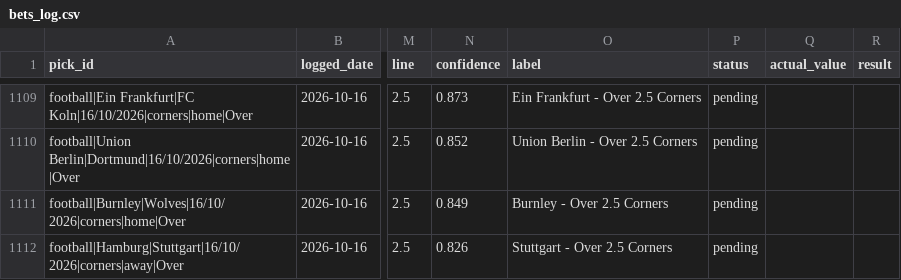
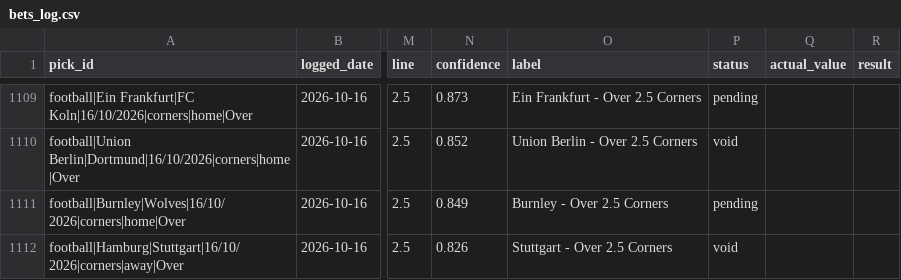
Before and after one commit to georgecharlesworth5-sudo/footystatpack, a CSV file: bets_log.csv, drawn as a sheet; only a part is shown, gaps mark what is left out; the diff covers the shown part only; the diff names each change by its address in the sheet, - before the commit and + after, or states it on an @@ line.

```diff
--- a/bets_log.csv
+++ b/bets_log.csv
-P1110 (status): pending
+P1110 (status): void
-P1112 (status): pending
+P1112 (status): void
```
Also changed, not shown: 21 edited cells elsewhere in this file, data/fixture_odds.csv, 3 other files.
